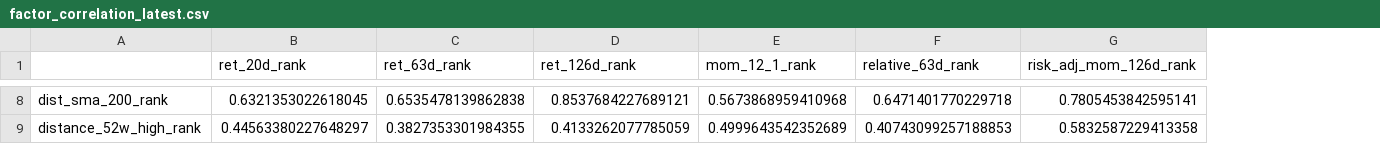
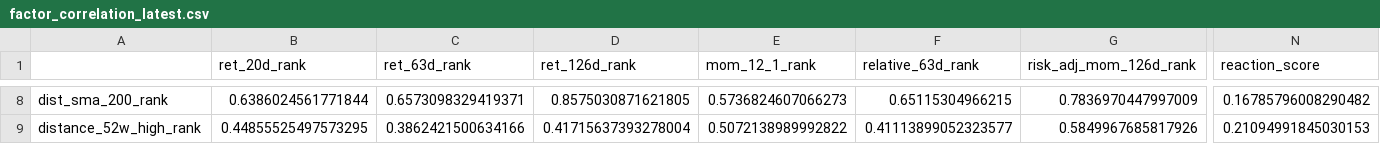
Before and after one commit to sebastianhoelzken-glitch/quant_scanner_feed, a CSV file: published/factor_correlation_latest.csv, drawn as a sheet; only a part is shown, gaps mark what is left out; the diff covers the shown part only; the diff names each change by its address in the sheet, - before the commit and + after, or states it on an @@ line.

```diff
--- a/published/factor_correlation_latest.csv
+++ b/published/factor_correlation_latest.csv
+column N (reaction_score), rows 8-9: 0.16785796008290482 | 0.21094991845030153
-B8 (ret_20d_rank): 0.6321353022618045
+B8 (ret_20d_rank): 0.6386024561771844
-C8 (ret_63d_rank): 0.6535478139862838
+C8 (ret_63d_rank): 0.6573098329419371
-D8 (ret_126d_rank): 0.8537684227689121
+D8 (ret_126d_rank): 0.8575030871621805
-E8 (mom_12_1_rank): 0.5673868959410968
+E8 (mom_12_1_rank): 0.5736824607066273
-F8 (relative_63d_rank): 0.6471401770229718
+F8 (relative_63d_rank): 0.65115304966215
-G8 (risk_adj_mom_126d_rank): 0.7805453842595141
+G8 (risk_adj_mom_126d_rank): 0.7836970447997009
-B9 (ret_20d_rank): 0.44563380227648297
+B9 (ret_20d_rank): 0.44855525497573295
-C9 (ret_63d_rank): 0.3827353301984355
+C9 (ret_63d_rank): 0.3862421500634166
-D9 (ret_126d_rank): 0.4133262077785059
+D9 (ret_126d_rank): 0.41715637393278004
-E9 (mom_12_1_rank): 0.4999643542352689
+E9 (mom_12_1_rank): 0.5072138989992822
-F9 (relative_63d_rank): 0.40743099257188853
+F9 (relative_63d_rank): 0.41113899052323577
-G9 (risk_adj_mom_126d_rank): 0.5832587229413358
+G9 (risk_adj_mom_126d_rank): 0.5849967685817926
```
Also changed, not shown: 1 added row and 120 edited cells elsewhere in this file, published/breakout_confirmation_latest.csv, published/fresh_discovery_breakouts_latest.csv, 42 other files.
